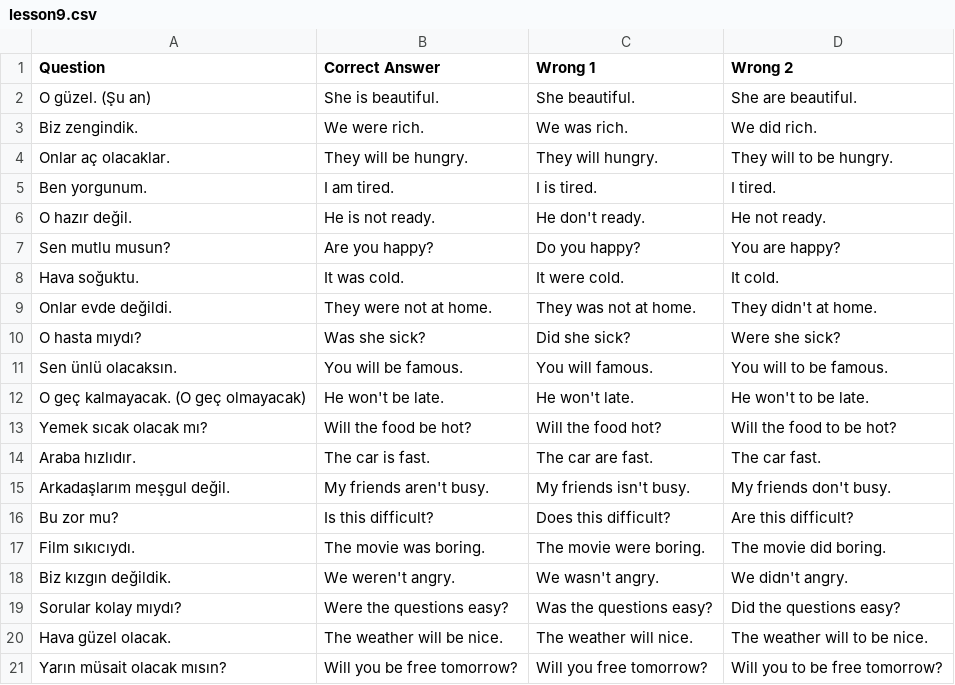
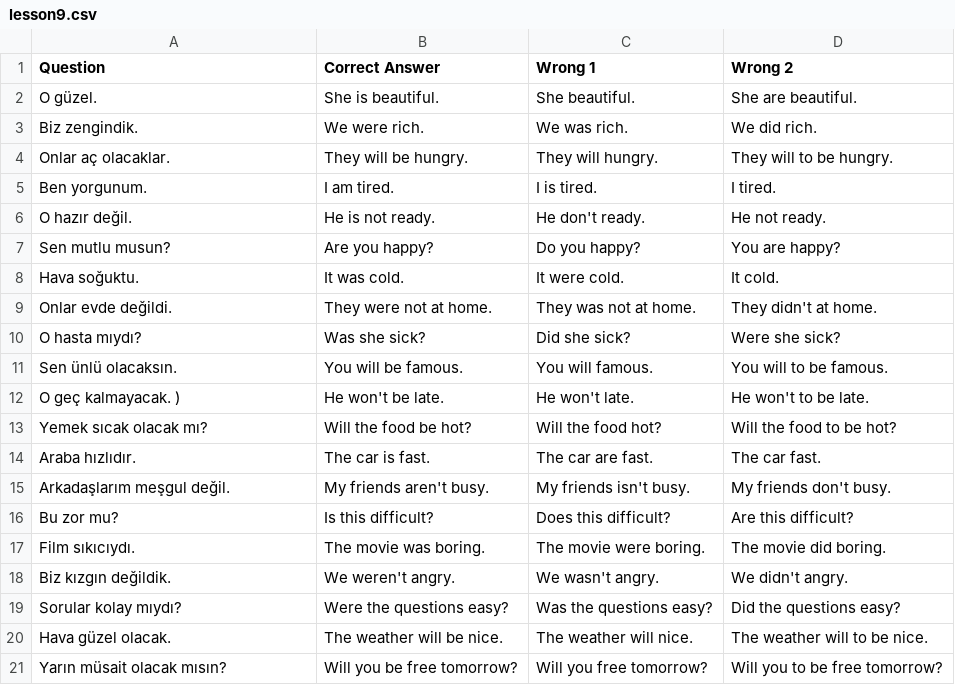
Before and after one commit to dogierez01/lingua-pahrmacia-interactive-lessons, a CSV file: lesson9.csv, drawn as a sheet.

Commit message:
Update lesson9.csv

```diff
--- a/lesson9.csv
+++ b/lesson9.csv
@@ -1,3 +1,3 @@
 "Question","Correct Answer","Wrong 1","Wrong 2"
-"O güzel. (Şu an)","She is beautiful.","She beautiful.","She are beautiful."
+"O güzel. ","She is beautiful.","She beautiful.","She are beautiful."
 "Biz zengindik.","We were rich.","We was rich.","We did rich."
@@ -11,3 +11,3 @@
 "Sen ünlü olacaksın.","You will be famous.","You will famous.","You will to be famous."
-"O geç kalmayacak. (O geç olmayacak)","He won't be late.","He won't late.","He won't to be late."
+"O geç kalmayacak. )","He won't be late.","He won't late.","He won't to be late."
 "Yemek sıcak olacak mı?","Will the food be hot?","Will the food hot?","Will the food to be hot?"
```
